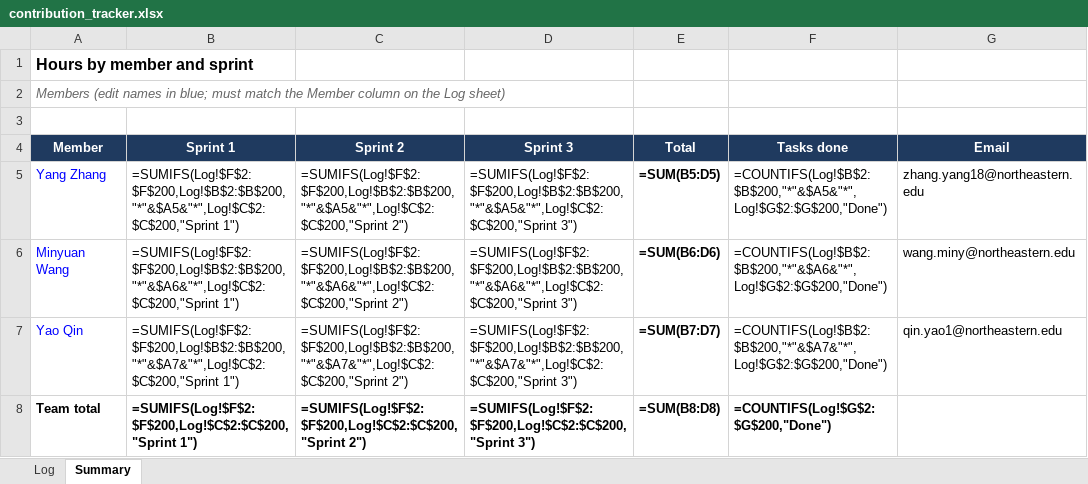
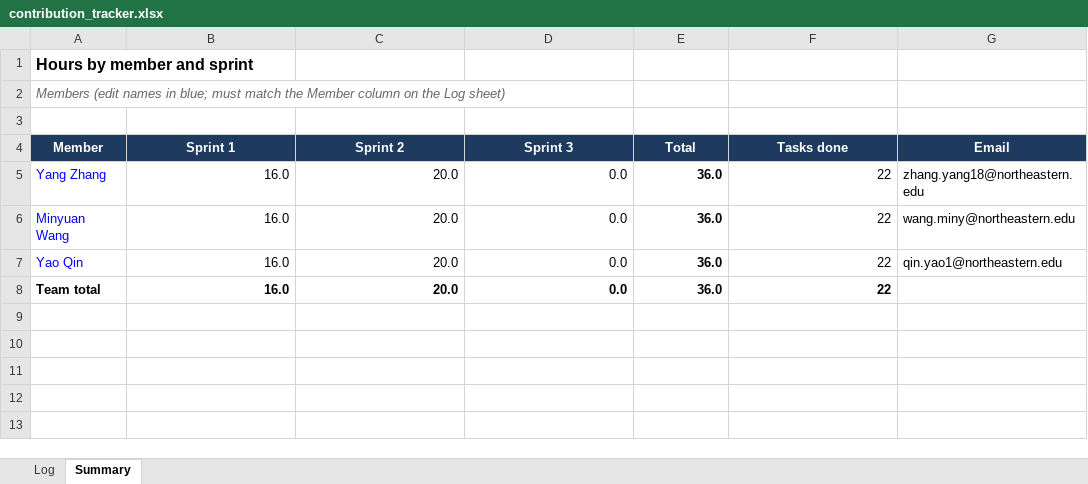
Before and after one commit to yangzhang98/cs5600-concurrent-webserver, an Excel workbook: docs/contribution_tracker.xlsx, sheet Summary, drawn as a sheet; values as stored, in another font and other column widths than the file's, no borders; formulas without a stored value are shown as written; the diff names each change by its address in the sheet, - before the commit and + after, or states it on an @@ line.

```diff
--- a/docs/contribution_tracker.xlsx (sheet Summary)
+++ b/docs/contribution_tracker.xlsx (sheet Summary)
-B5 (Sprint 1): =SUMIFS(Log!$F$2:$F$200,Log!$B$2:$B$200,"*"&$A5&"*",Log!$C$2:$C$200,"Sprint 1")
+B5 (Sprint 1): 16.0
-C5 (Sprint 2): =SUMIFS(Log!$F$2:$F$200,Log!$B$2:$B$200,"*"&$A5&"*",Log!$C$2:$C$200,"Sprint 2")
+C5 (Sprint 2): 20.0
-D5 (Sprint 3): =SUMIFS(Log!$F$2:$F$200,Log!$B$2:$B$200,"*"&$A5&"*",Log!$C$2:$C$200,"Sprint 3")
+D5 (Sprint 3): 0.0
-E5 (Total): =SUM(B5:D5)
+E5 (Total): 36.0
-F5 (Tasks done): =COUNTIFS(Log!$B$2:$B$200,"*"&$A5&"*",Log!$G$2:$G$200,"Done")
+F5 (Tasks done): 22
-B6 (Sprint 1): =SUMIFS(Log!$F$2:$F$200,Log!$B$2:$B$200,"*"&$A6&"*",Log!$C$2:$C$200,"Sprint 1")
+B6 (Sprint 1): 16.0
-C6 (Sprint 2): =SUMIFS(Log!$F$2:$F$200,Log!$B$2:$B$200,"*"&$A6&"*",Log!$C$2:$C$200,"Sprint 2")
+C6 (Sprint 2): 20.0
-D6 (Sprint 3): =SUMIFS(Log!$F$2:$F$200,Log!$B$2:$B$200,"*"&$A6&"*",Log!$C$2:$C$200,"Sprint 3")
+D6 (Sprint 3): 0.0
-E6 (Total): =SUM(B6:D6)
+E6 (Total): 36.0
-F6 (Tasks done): =COUNTIFS(Log!$B$2:$B$200,"*"&$A6&"*",Log!$G$2:$G$200,"Done")
+F6 (Tasks done): 22
-B7 (Sprint 1): =SUMIFS(Log!$F$2:$F$200,Log!$B$2:$B$200,"*"&$A7&"*",Log!$C$2:$C$200,"Sprint 1")
+B7 (Sprint 1): 16.0
-C7 (Sprint 2): =SUMIFS(Log!$F$2:$F$200,Log!$B$2:$B$200,"*"&$A7&"*",Log!$C$2:$C$200,"Sprint 2")
+C7 (Sprint 2): 20.0
-D7 (Sprint 3): =SUMIFS(Log!$F$2:$F$200,Log!$B$2:$B$200,"*"&$A7&"*",Log!$C$2:$C$200,"Sprint 3")
+D7 (Sprint 3): 0.0
-E7 (Total): =SUM(B7:D7)
+E7 (Total): 36.0
-F7 (Tasks done): =COUNTIFS(Log!$B$2:$B$200,"*"&$A7&"*",Log!$G$2:$G$200,"Done")
+F7 (Tasks done): 22
-B8 (Sprint 1): =SUMIFS(Log!$F$2:$F$200,Log!$C$2:$C$200,"Sprint 1")
+B8 (Sprint 1): 16.0
-C8 (Sprint 2): =SUMIFS(Log!$F$2:$F$200,Log!$C$2:$C$200,"Sprint 2")
+C8 (Sprint 2): 20.0
-D8 (Sprint 3): =SUMIFS(Log!$F$2:$F$200,Log!$C$2:$C$200,"Sprint 3")
+D8 (Sprint 3): 0.0
-E8 (Total): =SUM(B8:D8)
+E8 (Total): 36.0
-F8 (Tasks done): =COUNTIFS(Log!$G$2:$G$200,"Done")
+F8 (Tasks done): 22
```
Also changed, not shown: sheet Log.
